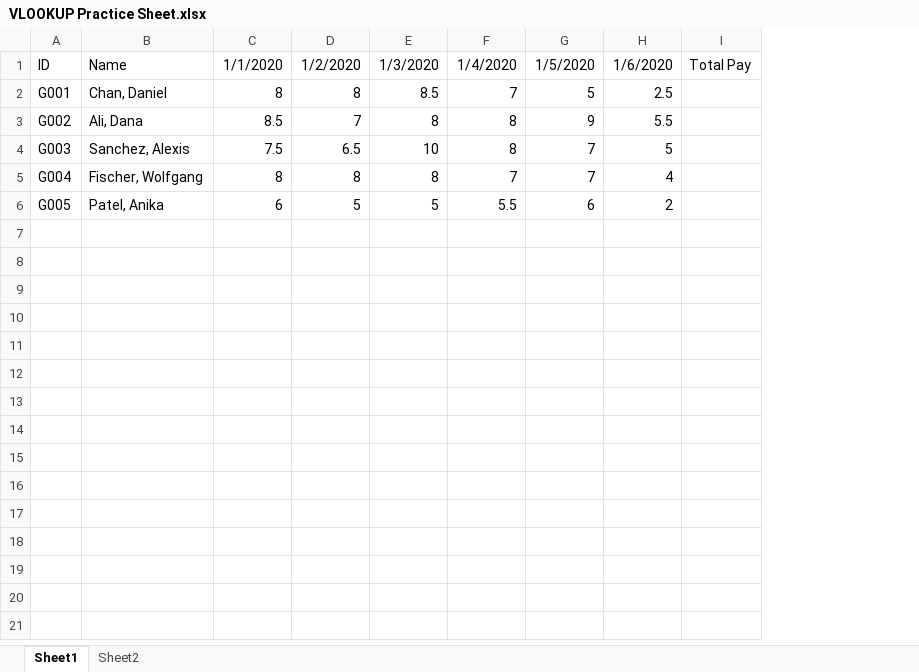
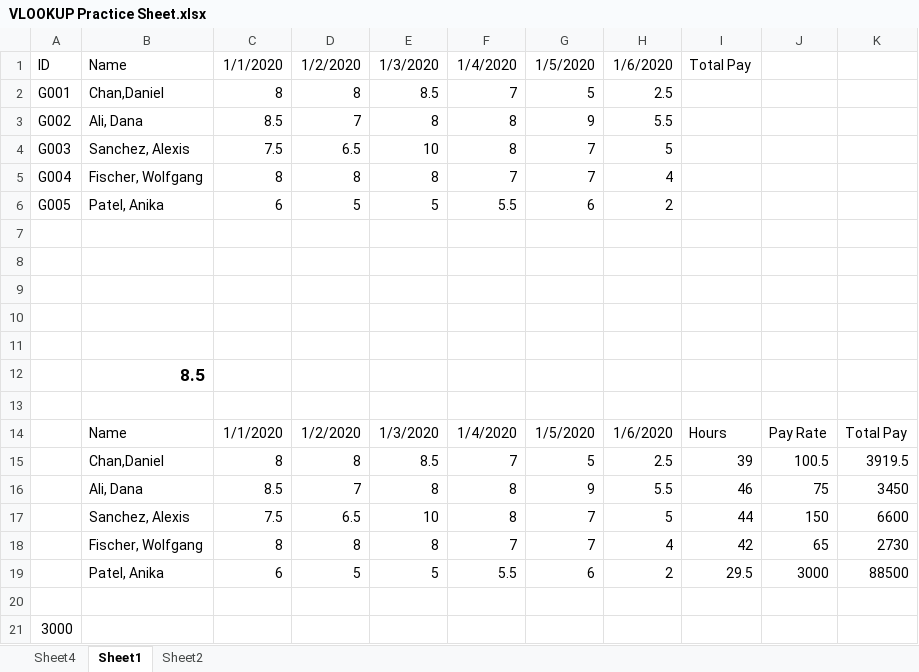
Before and after one commit to NicoDemaria/GoogleDataAnalytics, an Excel workbook: Curse05/VLOOKUP Practice Sheet.xlsx, sheet Sheet1, drawn as a sheet; values as stored, in another font and other column widths than the file's, no borders; charts and pictures not drawn; the diff names each change by its address in the sheet, - before the commit and + after, or states it on an @@ line.

Commit message:
Update VLOOKUP Practice Sheet.xlsx

```diff
--- a/Curse05/VLOOKUP Practice Sheet.xlsx (sheet Sheet1)
+++ b/Curse05/VLOOKUP Practice Sheet.xlsx (sheet Sheet1)
+sheet tab: Sheet4
+column J, empty
+column K, empty
-B2: Chan, Daniel
+B2: Chan,Daniel
+row 7: (empty)
+row 8: (empty)
+row 9: (empty)
+row 10: (empty)
+row 11: (empty)
+row 12:  | 8.5
+row 13: (empty)
+row 14:  | Name | 1/1/2020 | 1/2/2020 | 1/3/2020 | 1/4/2020 | 1/5/2020 | 1/6/2020 | Hours | Pay Rate | Total Pay
+row 15:  | Chan,Daniel | 8 | 8 | 8.5 | 7 | 5 | 2.5 | 39 | 100.5 | 3919.5
+row 16:  | Ali, Dana | 8.5 | 7 | 8 | 8 | 9 | 5.5 | 46 | 75 | 3450
+row 17:  | Sanchez, Alexis | 7.5 | 6.5 | 10 | 8 | 7 | 5 | 44 | 150 | 6600
+row 18:  | Fischer, Wolfgang | 8 | 8 | 8 | 7 | 7 | 4 | 42 | 65 | 2730
+row 19:  | Patel, Anika | 6 | 5 | 5 | 5.5 | 6 | 2 | 29.5 | 3000 | 88500
+row 20: (empty)
+row 21: 3000
```
Also changed, not shown: charts or pictures.
